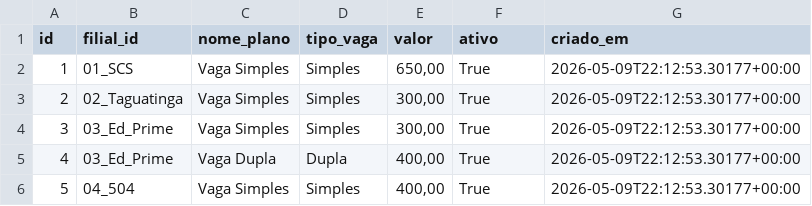
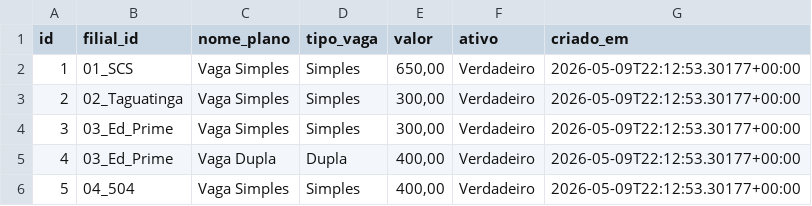
Before and after one commit to PedroMoeziaJr/bsbpark-dados, a CSV file: csvs/planos.csv, drawn as a sheet.

```diff
--- a/csvs/planos.csv
+++ b/csvs/planos.csv
@@ -1,6 +1,6 @@
 id;filial_id;nome_plano;tipo_vaga;valor;ativo;criado_em
-1;01_SCS;Vaga Simples;Simples;650,00;True;2026-05-09T22:12:53.30177+00:00
-2;02_Taguatinga;Vaga Simples;Simples;300,00;True;2026-05-09T22:12:53.30177+00:00
-3;03_Ed_Prime;Vaga Simples;Simples;300,00;True;2026-05-09T22:12:53.30177+00:00
-4;03_Ed_Prime;Vaga Dupla;Dupla;400,00;True;2026-05-09T22:12:53.30177+00:00
-5;04_504;Vaga Simples;Simples;400,00;True;2026-05-09T22:12:53.30177+00:00
+1;01_SCS;Vaga Simples;Simples;650,00;Verdadeiro;2026-05-09T22:12:53.30177+00:00
+2;02_Taguatinga;Vaga Simples;Simples;300,00;Verdadeiro;2026-05-09T22:12:53.30177+00:00
+3;03_Ed_Prime;Vaga Simples;Simples;300,00;Verdadeiro;2026-05-09T22:12:53.30177+00:00
+4;03_Ed_Prime;Vaga Dupla;Dupla;400,00;Verdadeiro;2026-05-09T22:12:53.30177+00:00
+5;04_504;Vaga Simples;Simples;400,00;Verdadeiro;2026-05-09T22:12:53.30177+00:00
```
Also changed, not shown: csvs/clientes.csv, csvs/perfis.csv, 1 other file.
